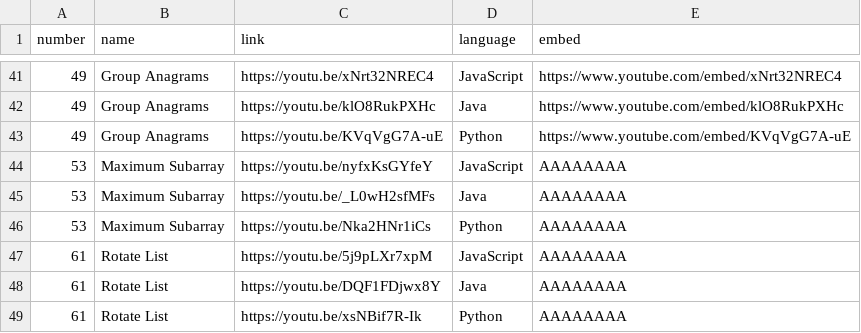
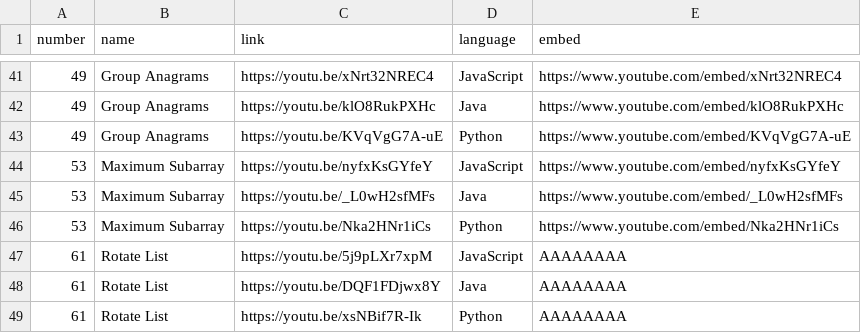
Before and after one commit to TheLonelyDash/TheLonelyWebsite, a CSV file: static/VideosCSV.csv, drawn as a sheet; only a part is shown, gaps mark what is left out.

Commit message:
Update VideosCSV.csv
Maximum Subarray embedded

```diff
--- a/static/VideosCSV.csv
+++ b/static/VideosCSV.csv
@@ -43,5 +43,5 @@ number,name,link,language,embed
 49,Group Anagrams,https://youtu.be/KVqVgG7A-uE,Python,https://www.youtube.com/embed/KVqVgG7A-uE
-53,Maximum Subarray,https://youtu.be/nyfxKsGYfeY,JavaScript,AAAAAAAA
-53,Maximum Subarray,https://youtu.be/_L0wH2sfMFs,Java,AAAAAAAA
-53,Maximum Subarray,https://youtu.be/Nka2HNr1iCs,Python,AAAAAAAA
+53,Maximum Subarray,https://youtu.be/nyfxKsGYfeY,JavaScript,https://www.youtube.com/embed/nyfxKsGYfeY
+53,Maximum Subarray,https://youtu.be/_L0wH2sfMFs,Java,https://www.youtube.com/embed/_L0wH2sfMFs
+53,Maximum Subarray,https://youtu.be/Nka2HNr1iCs,Python,https://www.youtube.com/embed/Nka2HNr1iCs
 61,Rotate List,https://youtu.be/5j9pLXr7xpM,JavaScript,AAAAAAAA
```
